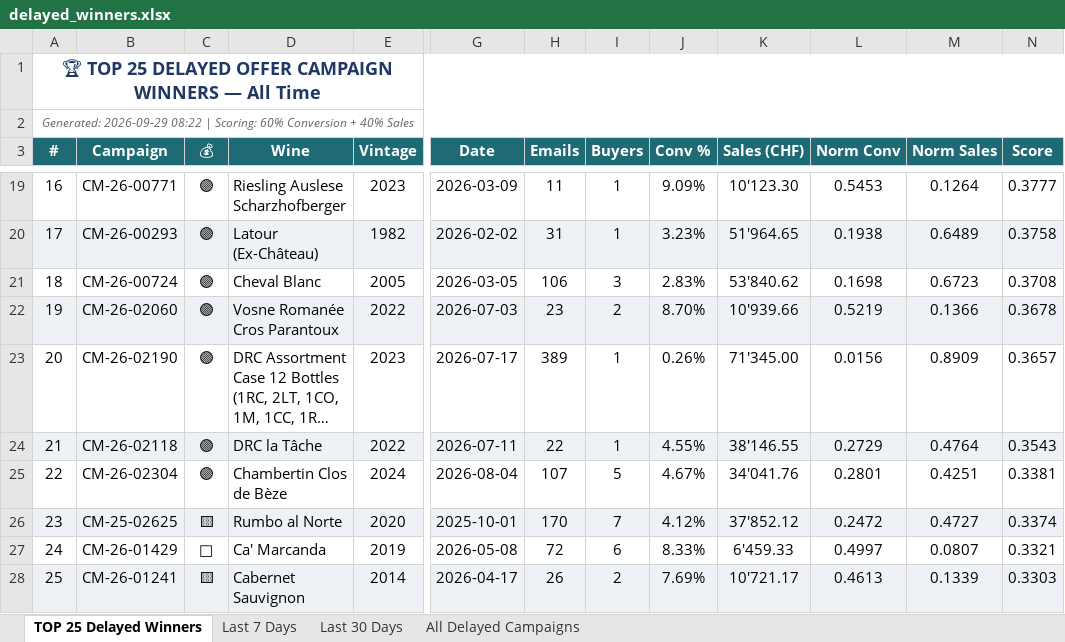
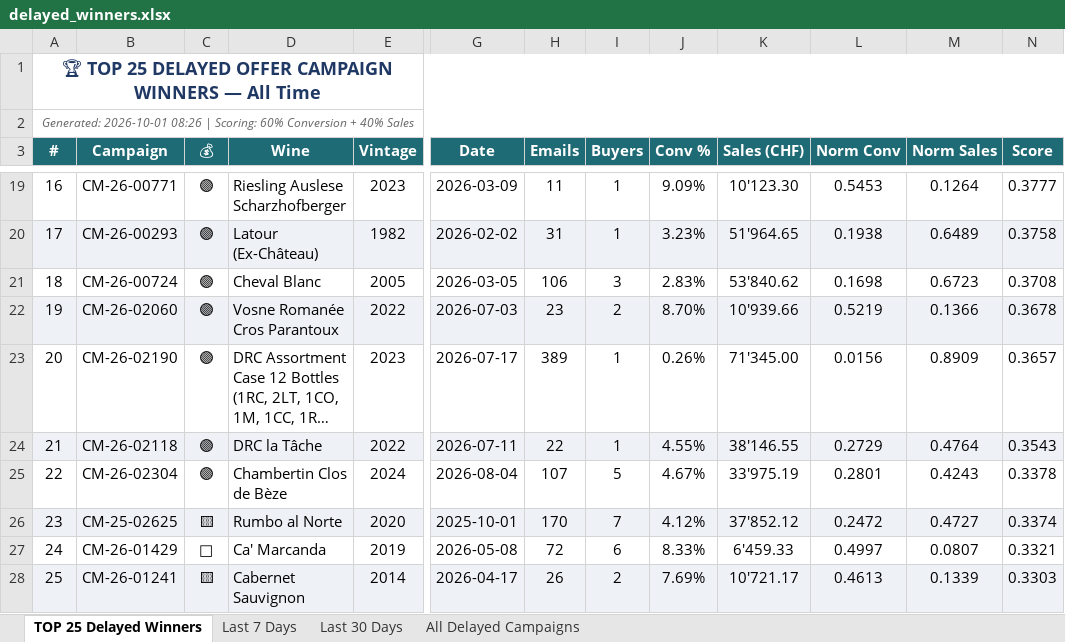
Before and after one commit to Antagata/U_links_pages, an Excel workbook: AVUwinnersCM/delayed_winners.xlsx, sheet TOP 25 Delayed Winners, drawn as a sheet; only a part is shown, gaps mark what is left out; long unchanged cells end in …; values as stored, in another font and other column widths than the file's, no borders; the diff names each change by its address in the sheet, - before the commit and + after, or states it on an @@ line.

```diff
--- a/AVUwinnersCM/delayed_winners.xlsx (sheet TOP 25 Delayed Winners)
+++ b/AVUwinnersCM/delayed_winners.xlsx (sheet TOP 25 Delayed Winners)
-A2 (#): Generated: 2026-09-29 08:22 | Scoring:…
+A2 (#): Generated: 2026-10-01 08:26 | Scoring:…
-K25 (Sales (CHF)): 34'041.76
+K25 (Sales (CHF)): 33'975.19
-M25 (Norm Sales): 0.4251
+M25 (Norm Sales): 0.4243
-N25 (Score): 0.3381
+N25 (Score): 0.3378
```
Also changed, not shown: sheet All Delayed Campaigns, sheet Last 30 Days, sheet Last 7 Days, AVUwinnersCM/winners_report.xlsx, 9 other files.
